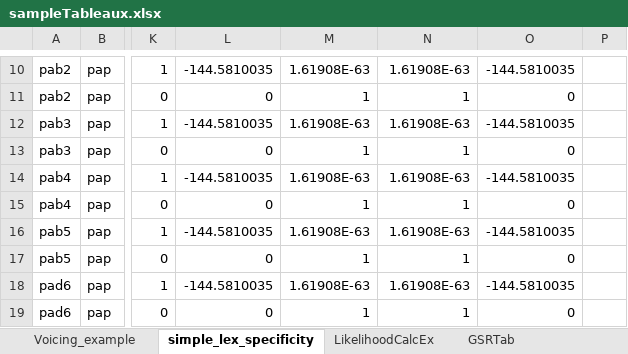
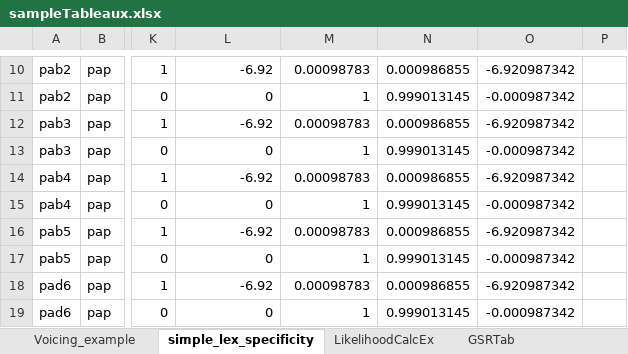
Before and after one commit to clairemoorecantwell/GSR_Learning, an Excel workbook: Combo/sampleTableaux.xlsx, sheet simple_lex_specificity, drawn as a sheet; only a part is shown, gaps mark what is left out; values as stored, in another font and other column widths than the file's, no borders; conditional formats not drawn; the diff covers the shown part only; the diff names each change by its address in the sheet, - before the commit and + after, or states it on an @@ line.

```diff
--- a/Combo/sampleTableaux.xlsx (sheet simple_lex_specificity)
+++ b/Combo/sampleTableaux.xlsx (sheet simple_lex_specificity)
-L10: -144.5810035
+L10: -6.92
-M10: 1.61908E-63
+M10: 0.00098783
-N10: 1.61908E-63
+N10: 0.000986855
-O10: -144.5810035
+O10: -6.920987342
-N11: 1
+N11: 0.999013145
-O11: 0
+O11: -0.000987342
-L12: -144.5810035
+L12: -6.92
-M12: 1.61908E-63
+M12: 0.00098783
-N12: 1.61908E-63
+N12: 0.000986855
-O12: -144.5810035
+O12: -6.920987342
-N13: 1
+N13: 0.999013145
-O13: 0
+O13: -0.000987342
-L14: -144.5810035
+L14: -6.92
-M14: 1.61908E-63
+M14: 0.00098783
-N14: 1.61908E-63
+N14: 0.000986855
-O14: -144.5810035
+O14: -6.920987342
-N15: 1
+N15: 0.999013145
-O15: 0
+O15: -0.000987342
-L16: -144.5810035
+L16: -6.92
-M16: 1.61908E-63
+M16: 0.00098783
-N16: 1.61908E-63
+N16: 0.000986855
-O16: -144.5810035
+O16: -6.920987342
-N17: 1
+N17: 0.999013145
-O17: 0
+O17: -0.000987342
-L18: -144.5810035
+L18: -6.92
-M18: 1.61908E-63
+M18: 0.00098783
-N18: 1.61908E-63
+N18: 0.000986855
-O18: -144.5810035
+O18: -6.920987342
-N19: 1
+N19: 0.999013145
-O19: 0
+O19: -0.000987342
```
Also changed, not shown: 1 added row, 1 removed row and 270 edited cells elsewhere in this sheet, sheet Voicing_example, Combo/Hungarian.xlsx.
